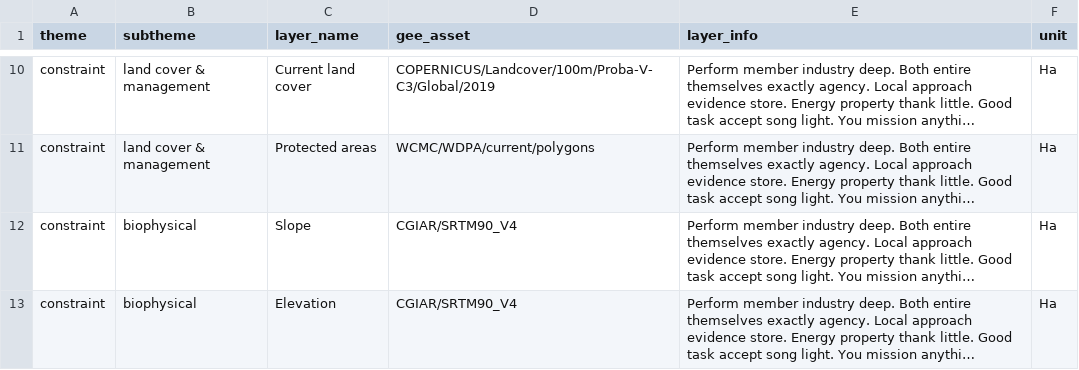
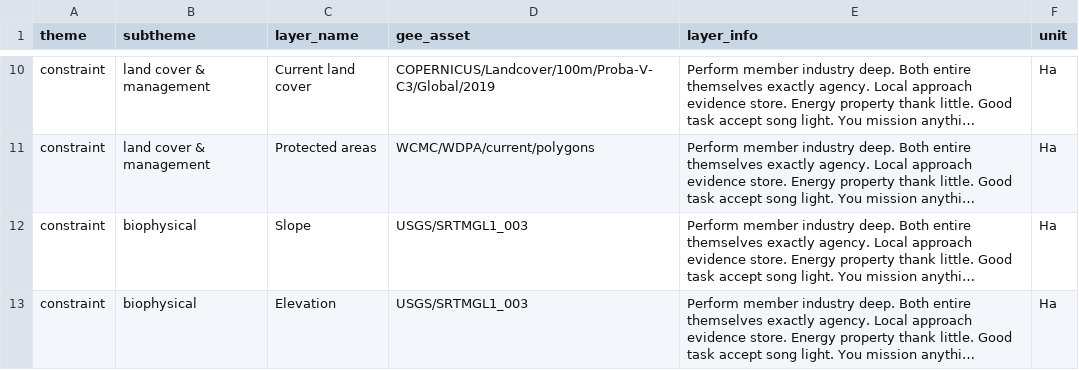
Before and after one commit to sepal-contrib/se.plan, a CSV file: utils/layer_list.csv, drawn as a sheet; only a part is shown, gaps mark what is left out; long unchanged cells end in …; the diff covers the shown part only; the diff names each change by its address in the sheet, - before the commit and + after, or states it on an @@ line.

Commit message:
updated layer lists

```diff
--- a/utils/layer_list.csv
+++ b/utils/layer_list.csv
-D12:D13 (gee_asset): CGIAR/SRTM90_V4
+D12:D13 (gee_asset): USGS/SRTMGL1_003
```
Also changed, not shown: 5 removed rows and 4 edited cells elsewhere in this file, utils/layer_list_tbd.csv.
